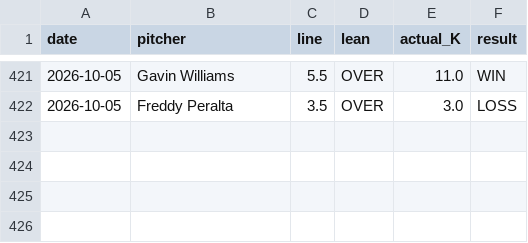
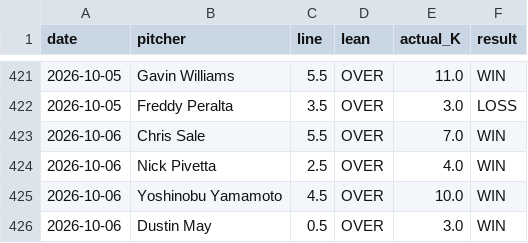
Before and after one commit to gazette1/strikeout, a CSV file: data/predictions/results_log.csv, drawn as a sheet; only a part is shown, gaps mark what is left out.

```diff
--- a/data/predictions/results_log.csv
+++ b/data/predictions/results_log.csv
@@ -422 +422,5 @@ date,pitcher,line,lean,actual_K,result
 2026-10-05,Freddy Peralta,3.5,OVER,3.0,LOSS
+2026-10-06,Chris Sale,5.5,OVER,7.0,WIN
+2026-10-06,Nick Pivetta,2.5,OVER,4.0,WIN
+2026-10-06,Yoshinobu Yamamoto,4.5,OVER,10.0,WIN
+2026-10-06,Dustin May,0.5,OVER,3.0,WIN
```
Also changed, not shown: 1 other file.
